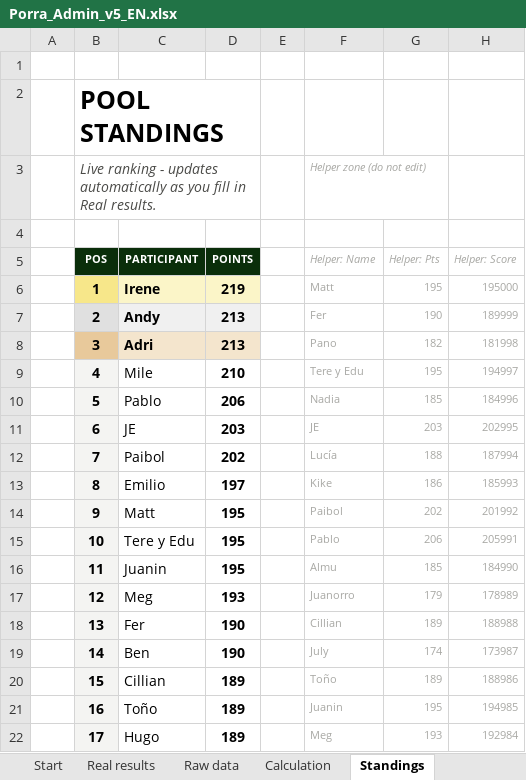
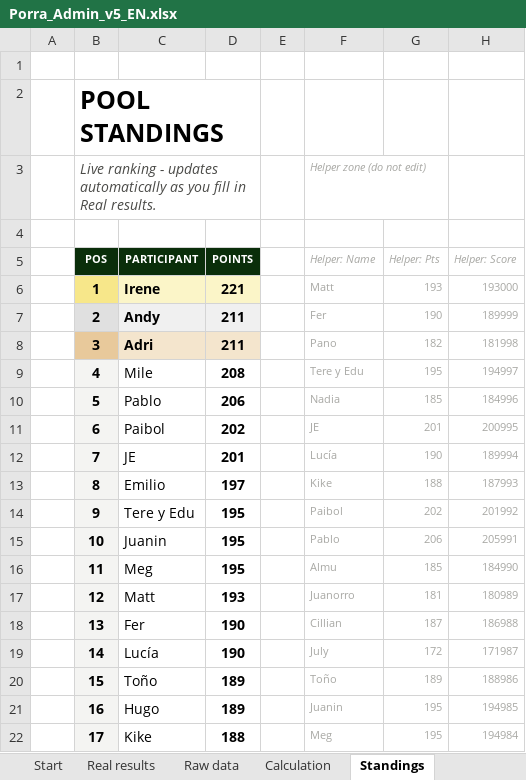
Before and after one commit to jose-reveni/porra2026, an Excel workbook: Porra_Admin_v5_EN.xlsx, sheet Standings, drawn as a sheet; only a part is shown; values as stored, in another font and other column widths than the file's, no borders; charts and pictures not drawn; the diff covers the shown part only; the diff names each change by its address in the sheet, - before the commit and + after, or states it on an @@ line.

```diff
--- a/Porra_Admin_v5_EN.xlsx (sheet Standings)
+++ b/Porra_Admin_v5_EN.xlsx (sheet Standings)
-D6 (POINTS): 219
+D6 (POINTS): 221
-G6 (Helper: Pts): 195
+G6 (Helper: Pts): 193
-H6 (Helper: Score): 195000
+H6 (Helper: Score): 193000
-D7:D8 (POINTS): 213
+D7:D8 (POINTS): 211
-D9 (POINTS): 210
+D9 (POINTS): 208
-C11 (PARTICIPANT): JE
+C11 (PARTICIPANT): Paibol
-D11 (POINTS): 203
+D11 (POINTS): 202
-G11 (Helper: Pts): 203
+G11 (Helper: Pts): 201
-H11 (Helper: Score): 202995
+H11 (Helper: Score): 200995
-C12 (PARTICIPANT): Paibol
+C12 (PARTICIPANT): JE
-D12 (POINTS): 202
+D12 (POINTS): 201
-G12 (Helper: Pts): 188
+G12 (Helper: Pts): 190
-H12 (Helper: Score): 187994
+H12 (Helper: Score): 189994
-G13 (Helper: Pts): 186
+G13 (Helper: Pts): 188
-H13 (Helper: Score): 185993
+H13 (Helper: Score): 187993
-C14 (PARTICIPANT): Matt
+C14 (PARTICIPANT): Tere y Edu
-C15 (PARTICIPANT): Tere y Edu
+C15 (PARTICIPANT): Juanin
-C16 (PARTICIPANT): Juanin
+C16 (PARTICIPANT): Meg
-C17 (PARTICIPANT): Meg
+C17 (PARTICIPANT): Matt
-G17 (Helper: Pts): 179
+G17 (Helper: Pts): 181
-H17 (Helper: Score): 178989
+H17 (Helper: Score): 180989
-G18 (Helper: Pts): 189
+G18 (Helper: Pts): 187
-H18 (Helper: Score): 188988
+H18 (Helper: Score): 186988
-C19 (PARTICIPANT): Ben
+C19 (PARTICIPANT): Lucía
-G19 (Helper: Pts): 174
+G19 (Helper: Pts): 172
-H19 (Helper: Score): 173987
+H19 (Helper: Score): 171987
-C20 (PARTICIPANT): Cillian
+C20 (PARTICIPANT): Toño
-C21 (PARTICIPANT): Toño
+C21 (PARTICIPANT): Hugo
-C22 (PARTICIPANT): Hugo
+C22 (PARTICIPANT): Kike
-D22 (POINTS): 189
+D22 (POINTS): 188
-G22 (Helper: Pts): 193
+G22 (Helper: Pts): 195
-H22 (Helper: Score): 192984
+H22 (Helper: Score): 194984
```
Also changed, not shown: 29 edited cells elsewhere in this sheet, sheet Calculation, sheet Real results, 1 other file.
